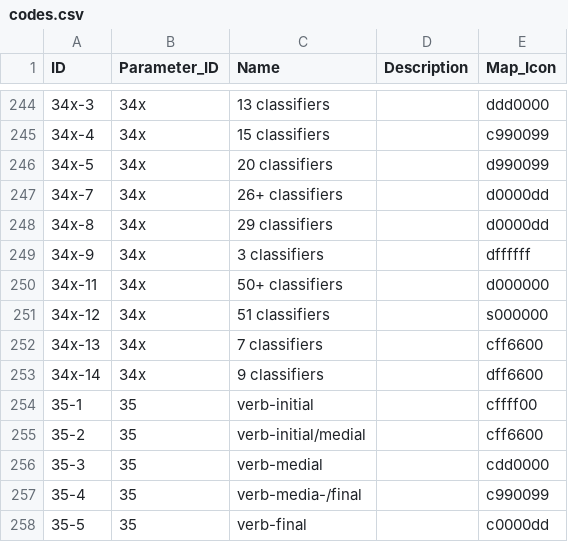
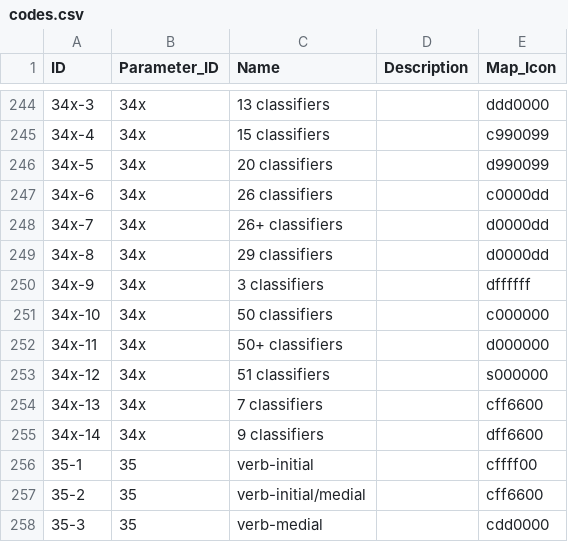
Before and after one commit to cldf-datasets/nicholsdiversity, a CSV file: cldf/codes.csv, drawn as a sheet; only a part is shown, gaps mark what is left out; the shorter side is filled out with more unchanged rows.

```diff
--- a/cldf/codes.csv
+++ b/cldf/codes.csv
@@ -246,2 +246,3 @@ ID,Parameter_ID,Name,Description,Map_Icon
 34x-5,34x,20 classifiers,,d990099
+34x-6,34x,26 classifiers,,c0000dd
 34x-7,34x,26+ classifiers,,d0000dd
@@ -249,2 +250,3 @@ ID,Parameter_ID,Name,Description,Map_Icon
 34x-9,34x,3 classifiers,,dffffff
+34x-10,34x,50 classifiers,,c000000
 34x-11,34x,50+ classifiers,,d000000
```
Also changed, not shown: cldf/values.csv, 3 other files.
